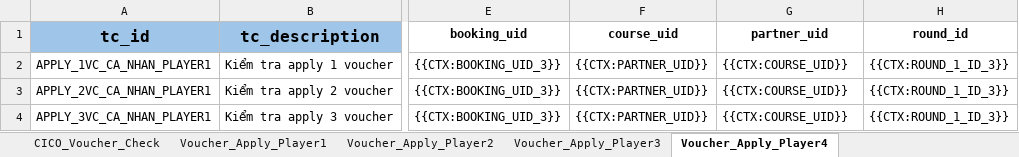
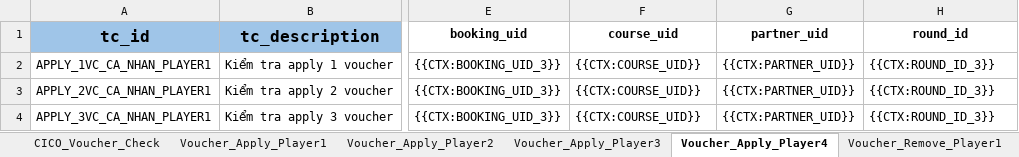
Before and after one commit to PhuongXinhGai/CARO_CMS_AUTO_API_STG, an Excel workbook: src/main/resources/input_excel_file/booking/voucher.xlsx, sheet Voucher_Apply_Player4, drawn as a sheet; only a part is shown, gaps mark what is left out; values as stored, in another font and other column widths than the file's, no borders; the diff names each change by its address in the sheet, - before the commit and + after, or states it on an @@ line.

Commit message:
voucher add and voucher remove

```diff
--- a/src/main/resources/input_excel_file/booking/voucher.xlsx (sheet Voucher_Apply_Player4)
+++ b/src/main/resources/input_excel_file/booking/voucher.xlsx (sheet Voucher_Apply_Player4)
+sheet tab: Voucher_Remove_Player1
-F2:F4 (course_uid): {{CTX:PARTNER_UID}}
+F2:F4 (course_uid): {{CTX:COURSE_UID}}
-G2:G4 (partner_uid): {{CTX:COURSE_UID}}
+G2:G4 (partner_uid): {{CTX:PARTNER_UID}}
-H2:H4 (round_id): {{CTX:ROUND_1_ID_3}}
+H2:H4 (round_id): {{CTX:ROUND_ID_3}}
```
Also changed, not shown: sheet Voucher_Apply_Player2, sheet Voucher_Apply_Player3, sheet Voucher_Apply_Player1, other sheet tabs, src/main/resources/input_excel_file/booking/CICO.xlsx, src/main/resources/input_excel_file/booking/GO_Course_Information.xlsx, 21 other files.
